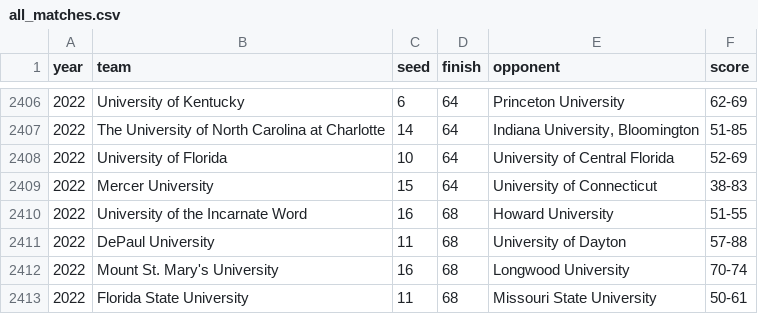
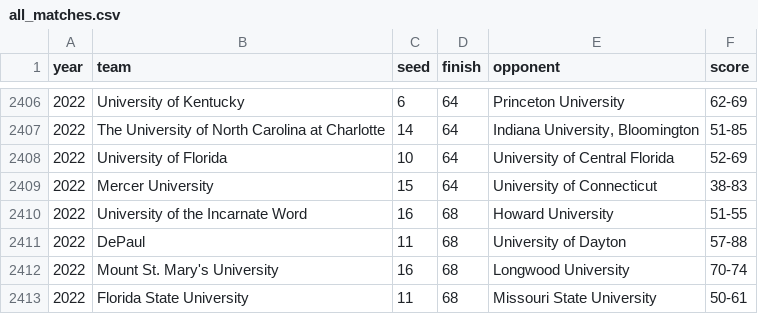
Before and after one commit to agale123/data-viz, a CSV file: march-madness/all_matches.csv, drawn as a sheet; only a part is shown, gaps mark what is left out; the diff covers the shown part only.

```diff
--- a/march-madness/all_matches.csv
+++ b/march-madness/all_matches.csv
@@ -2410,3 +2410,3 @@ year,team,seed,finish,opponent,score
 2022,University of the Incarnate Word,16,68,Howard University,51-55
-2022,DePaul University,11,68,University of Dayton,57-88
+2022,DePaul,11,68,University of Dayton,57-88
 2022,Mount St. Mary's University,16,68,Longwood University,70-74
```
Also changed, not shown: 11 edited cells elsewhere in this file, 8 other files.
